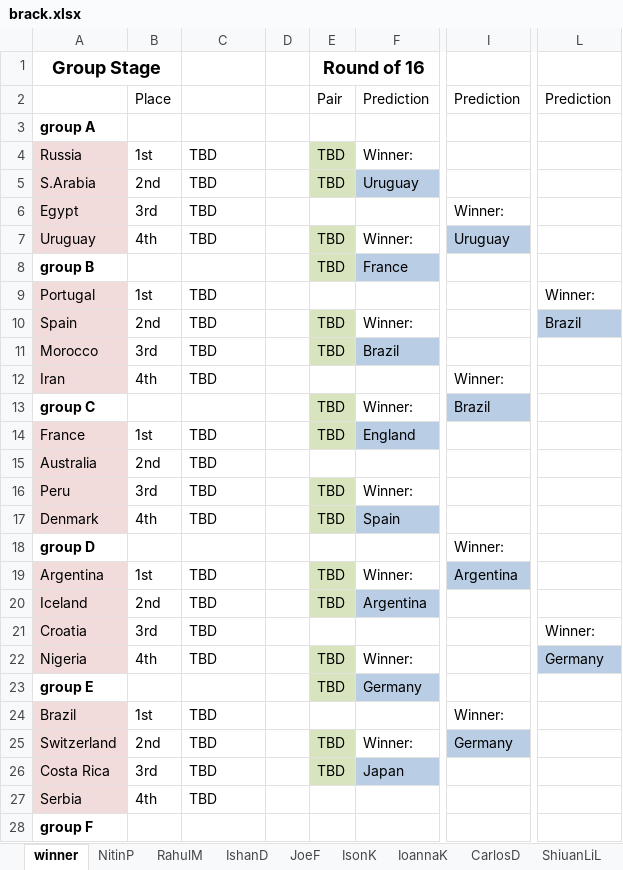
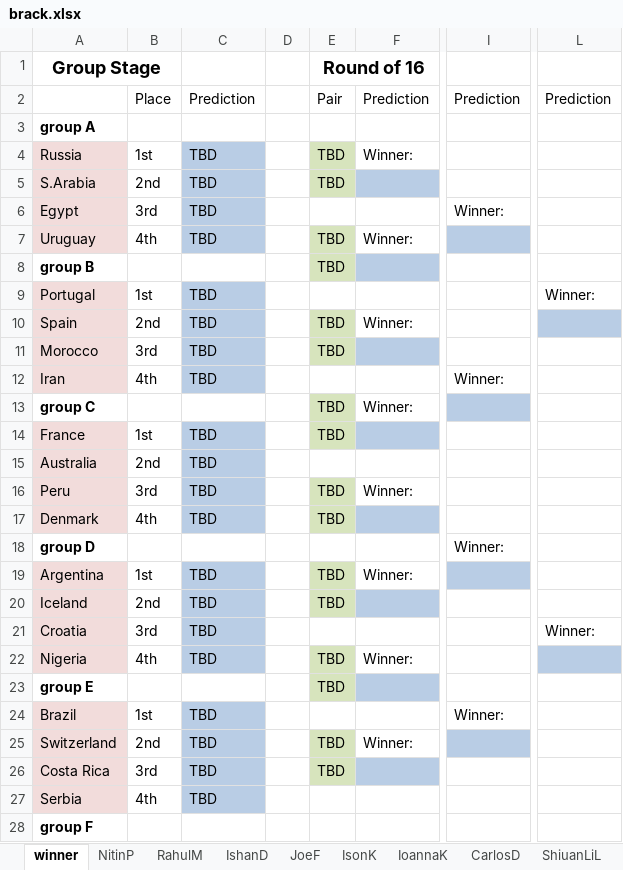
Before and after one commit to bhargav253/bracket, an Excel workbook: brack.xlsx, sheet winner, drawn as a sheet; only a part is shown, gaps mark what is left out; values as stored, in another font and other column widths than the file's, no borders; the diff covers the shown part only; the diff names each change by its address in the sheet, - before the commit and + after, or states it on an @@ line.

```diff
--- a/brack.xlsx (sheet winner)
+++ b/brack.xlsx (sheet winner)
-C2: (empty)
+C2: Prediction
-C4:C7 fill: none
+C4:C7 fill: #B9CDE5
-F5: Uruguay
+F5: (empty)
-I7: Uruguay
+I7: (empty)
-F8: France
+F8: (empty)
-C9:C12 fill: none
+C9:C12 fill: #B9CDE5
-L10: Brazil
+L10: (empty)
-F11: Brazil
+F11: (empty)
-I13: Brazil
+I13: (empty)
-C14:C17 fill: none
+C14:C17 fill: #B9CDE5
-F14: England
+F14: (empty)
-F17: Spain
+F17: (empty)
-C19:C22 fill: none
+C19:C22 fill: #B9CDE5
-I19: Argentina
+I19: (empty)
-F20: Argentina
+F20: (empty)
-L22: Germany
+L22: (empty)
-F23: Germany
+F23: (empty)
-C24:C27 fill: none
+C24:C27 fill: #B9CDE5
-I25: Germany
+I25: (empty)
-F26: Japan
+F26: (empty)
```
Also changed, not shown: cell formats elsewhere in this sheet, other sheet tabs.
